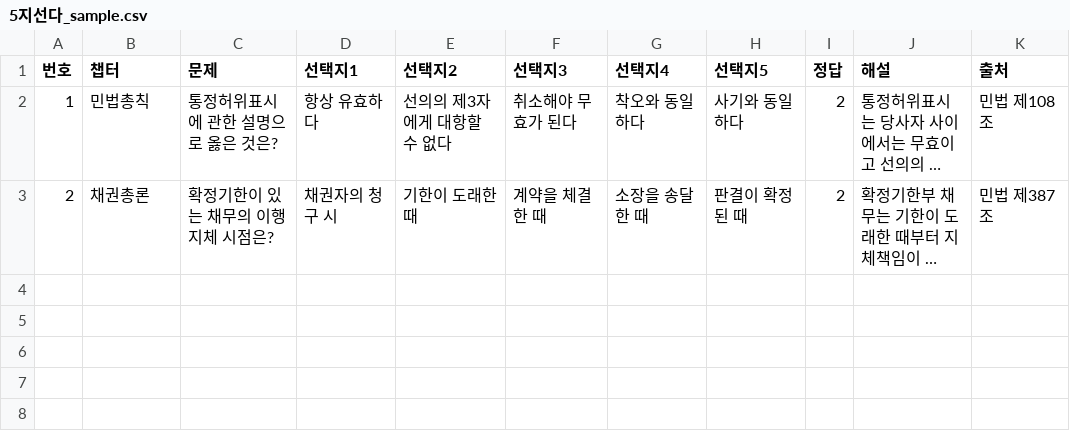
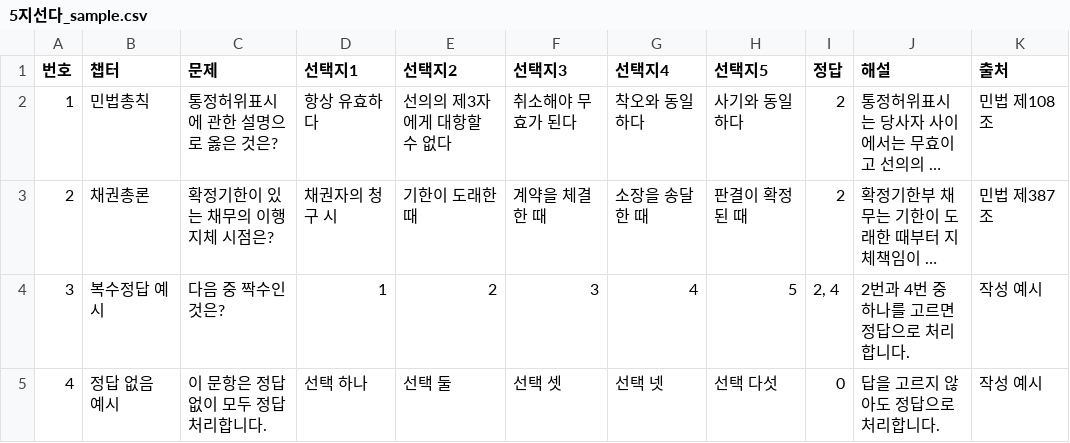
Before and after one commit to haryunio/law-solver, a CSV file: public/samples/5지선다_sample.csv, drawn as a sheet; long unchanged cells end in …; the diff names each change by its address in the sheet, - before the commit and + after, or states it on an @@ line.

```diff
--- a/public/samples/5지선다_sample.csv
+++ b/public/samples/5지선다_sample.csv
+row 4: 3 | 복수정답 예시 | 다음 중 짝수인 것은? | 1 | 2 | 3 | 4 | 5 | 2, 4 | 2번과 4번 중 하나를 고르면 정답으로 처리합니다. | 작성 예시
+row 5: 4 | 정답 없음 예시 | 이 문항은 정답 없이 모두 정답 처리합니다. | 선택 하나 | 선택 둘 | 선택 셋 | 선택 넷 | 선택 다섯 | 0 | 답을 고르지 않아도 정답으로 처리합니다. | 작성 예시
```
Also changed, not shown: samples/5지선다_sample.csv, 20 other files.
